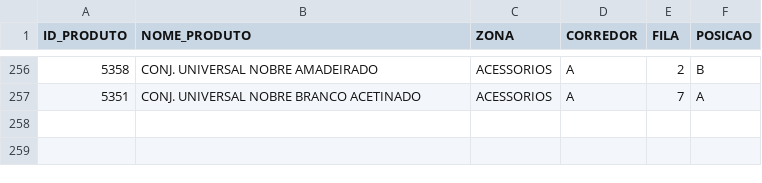
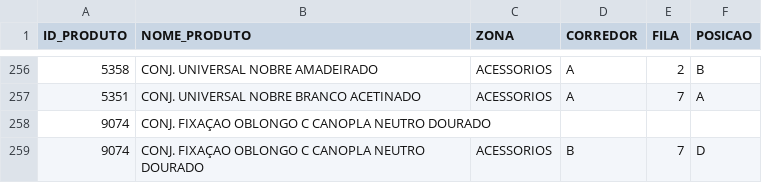
Before and after one commit to gabrielambrosiosaraiva/ideiadb, a CSV file: db_ideia.csv, drawn as a sheet; only a part is shown, gaps mark what is left out.

Commit message:
Atualização automática do CSV pelo Streamlit

```diff
--- a/db_ideia.csv
+++ b/db_ideia.csv
@@ -257 +257,3 @@ ID_PRODUTO,NOME_PRODUTO,ZONA,CORREDOR,FILA,POSICAO
 5351,CONJ. UNIVERSAL NOBRE BRANCO ACETINADO ,ACESSORIOS ,A,7,A
+9074,CONJ. FIXAÇAO  OBLONGO            C CANOPLA  NEUTRO DOURADO ,,,,
+9074,CONJ. FIXAÇAO OBLONGO  C  CANOPLA NEUTRO DOURADO ,ACESSORIOS ,B,7,D
```
